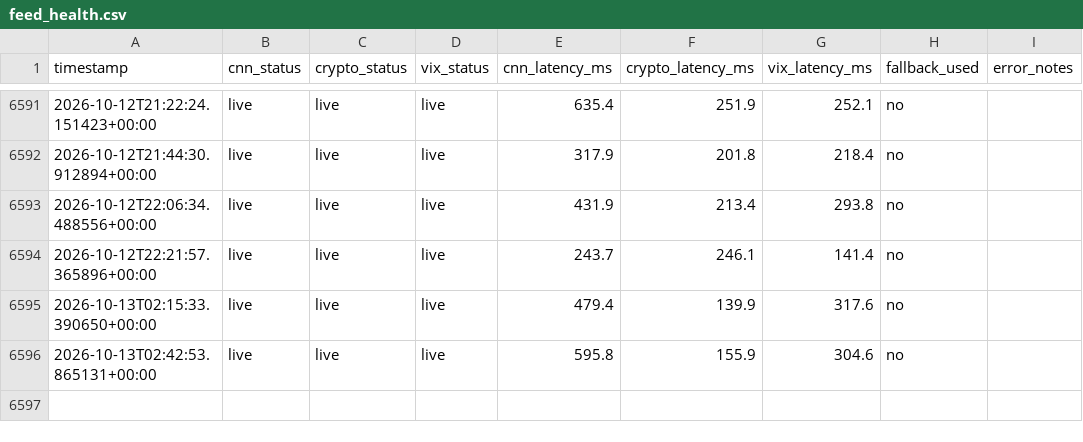
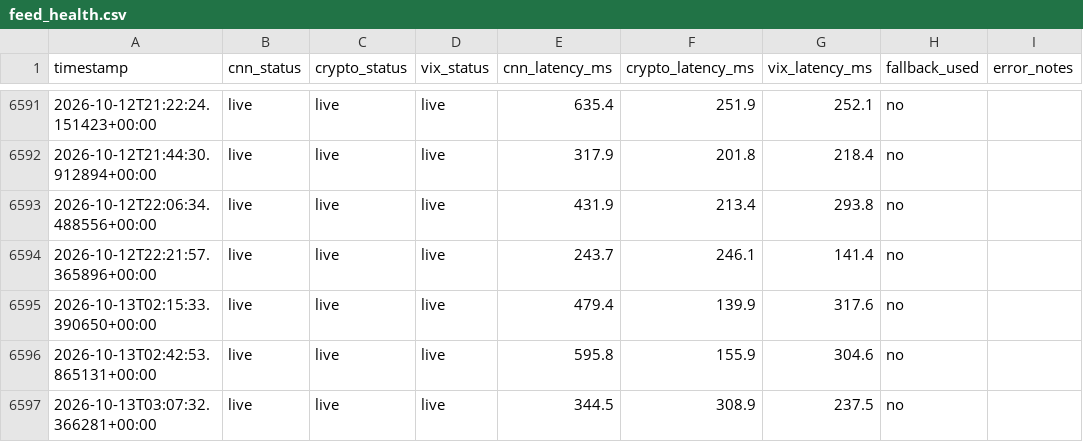
Before and after one commit to MonarchCastleTech/Cloudy-Shiny, a CSV file: feed_health.csv, drawn as a sheet; only a part is shown, gaps mark what is left out; the diff names each change by its address in the sheet, - before the commit and + after, or states it on an @@ line.

```diff
--- a/feed_health.csv
+++ b/feed_health.csv
+row 6597: 2026-10-13T03:07:32.366281+00:00 | live | live | live | 344.5 | 308.9 | 237.5 | no
```
Also changed, not shown: sentiment_data.csv, 1 other file.
